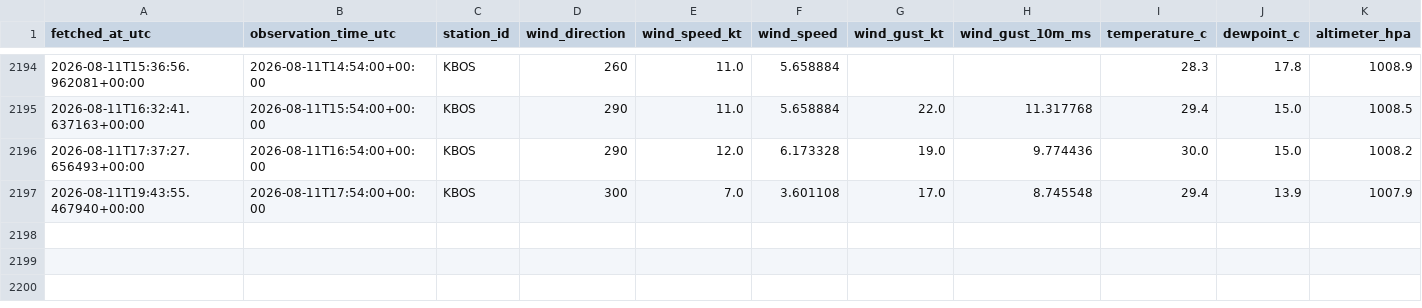
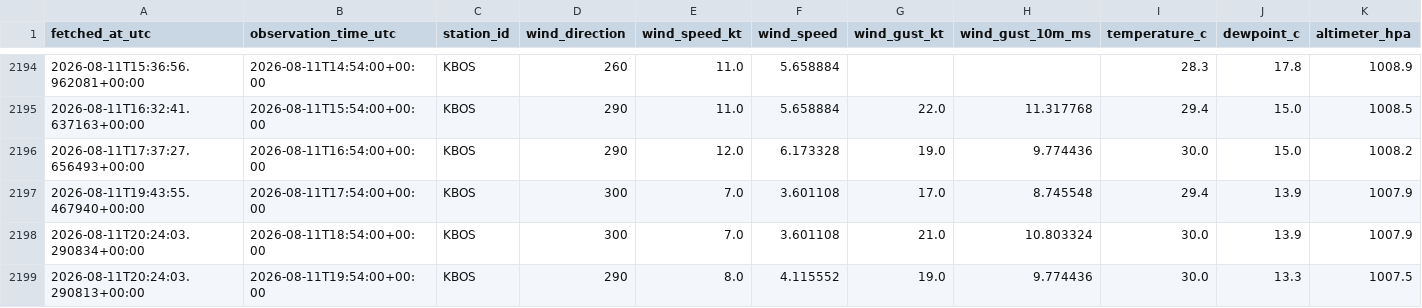
Before and after one commit to nayanananto/wind_live_hitl, a CSV file: data/live/aviationweather_metar/KBOS/metar_live.csv, drawn as a sheet; only a part is shown, gaps mark what is left out; rows hold the shown columns only; the diff names each change by its address in the sheet, - before the commit and + after, or states it on an @@ line.

```diff
--- a/data/live/aviationweather_metar/KBOS/metar_live.csv
+++ b/data/live/aviationweather_metar/KBOS/metar_live.csv
+row 2198: 2026-08-11T20:24:03.290834+00:00 | 2026-08-11T18:54:00+00:00 | KBOS | 300 | 7.0 | 3.601108 | 21.0 | 10.803324 | 30.0 | 13.9 | 1007.9
+row 2199: 2026-08-11T20:24:03.290813+00:00 | 2026-08-11T19:54:00+00:00 | KBOS | 290 | 8.0 | 4.115552 | 19.0 | 9.774436 | 30.0 | 13.3 | 1007.5
```
Also changed, not shown: data/live/semantic_states/KBOS_live_semantic_state.csv, 3 other files.
